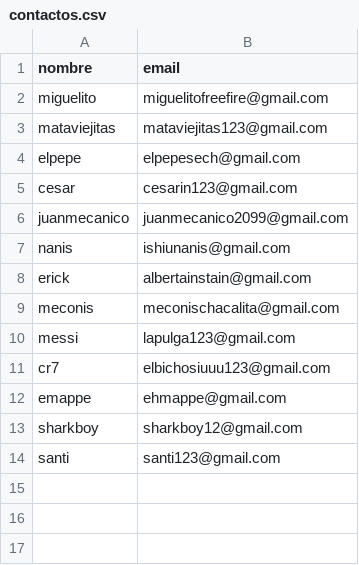
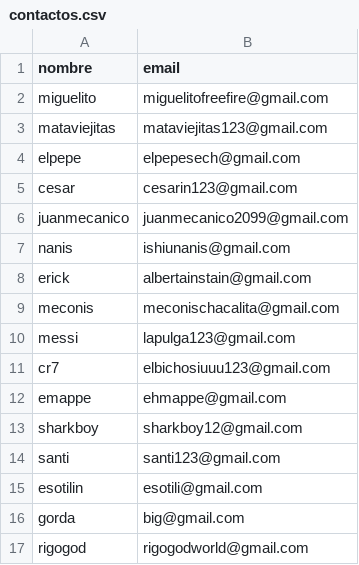
Before and after one commit to CesarArathAP/api_rest_contactos, a CSV file: contactos.csv, drawn as a sheet; the diff names each change by its address in the sheet, - before the commit and + after, or states it on an @@ line.

```diff
--- a/contactos.csv
+++ b/contactos.csv
+row 15: esotilin | esotili@gmail.com
+row 16: gorda | big@gmail.com
+row 17: rigogod | rigogodworld@gmail.com
```
Also changed, not shown: 2 other files.
